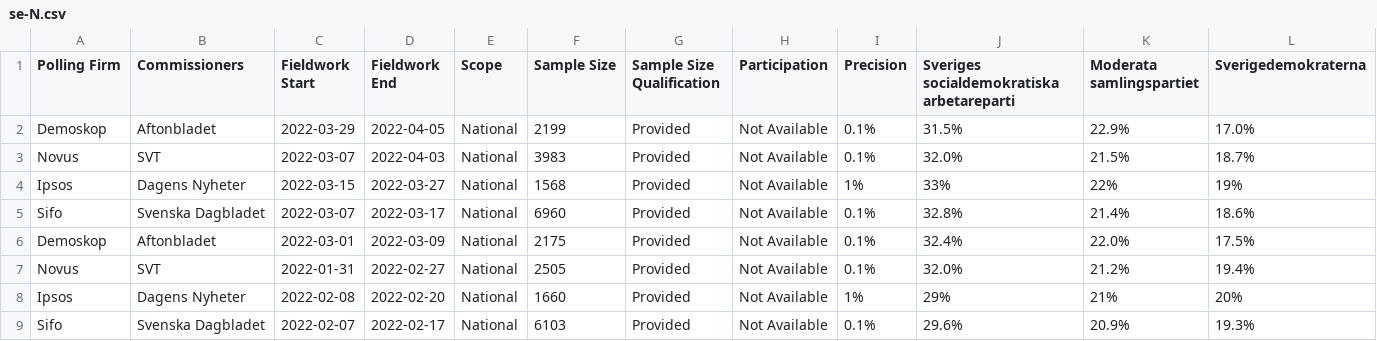
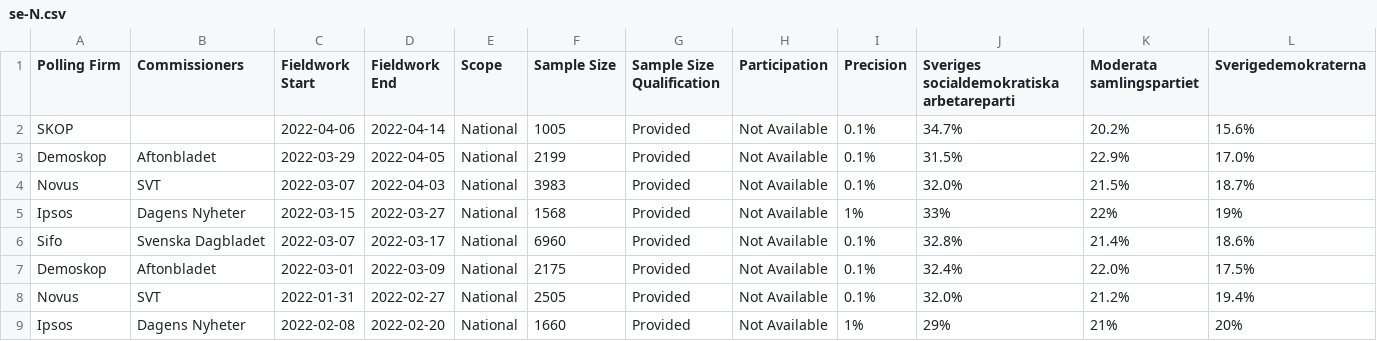
Before and after one commit to filipvanlaenen/eopaod, a CSV file: docs/se-N.csv, drawn as a sheet; only a part is shown; the shorter side is filled out with more unchanged rows; rows hold the shown columns only; the diff names each change by its address in the sheet, - before the commit and + after, or states it on an @@ line.

```diff
--- a/docs/se-N.csv
+++ b/docs/se-N.csv
+row 2: SKOP |  | 2022-04-06 | 2022-04-14 | National | 1005 | Provided | Not Available | 0.1% | 34.7% | 20.2% | 15.6%
```
Also changed, not shown: docs/ee-N.csv, docs/ee.csv, 3 other files.
